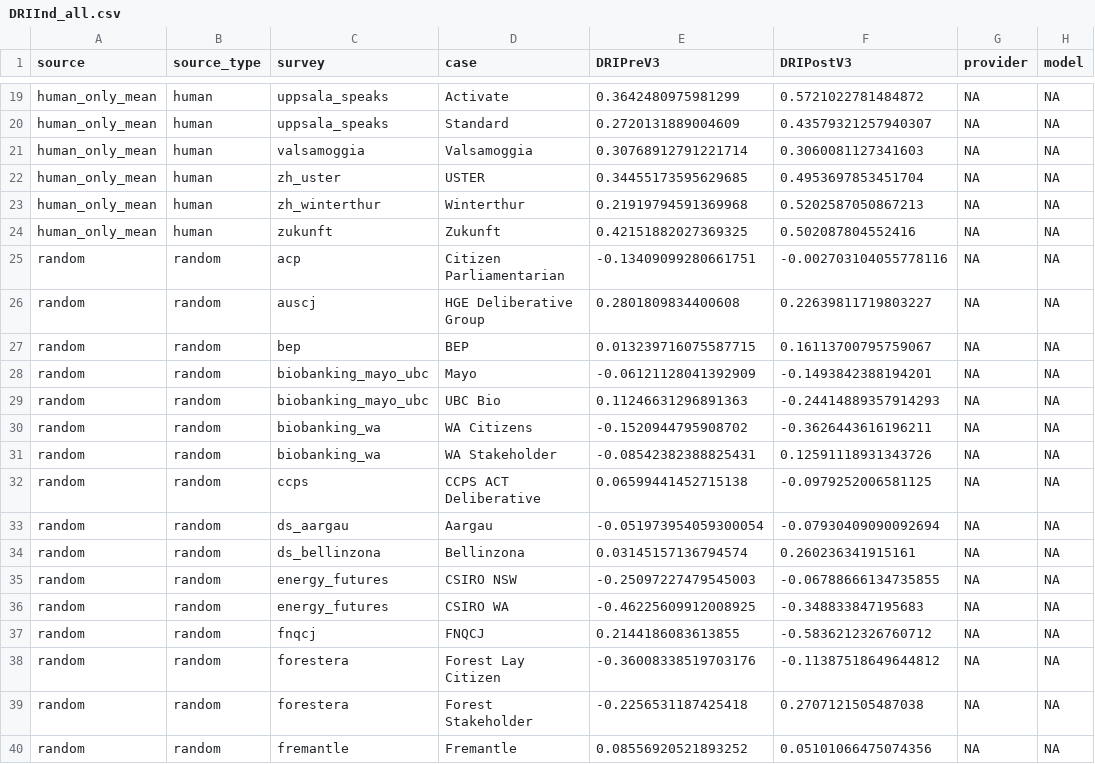
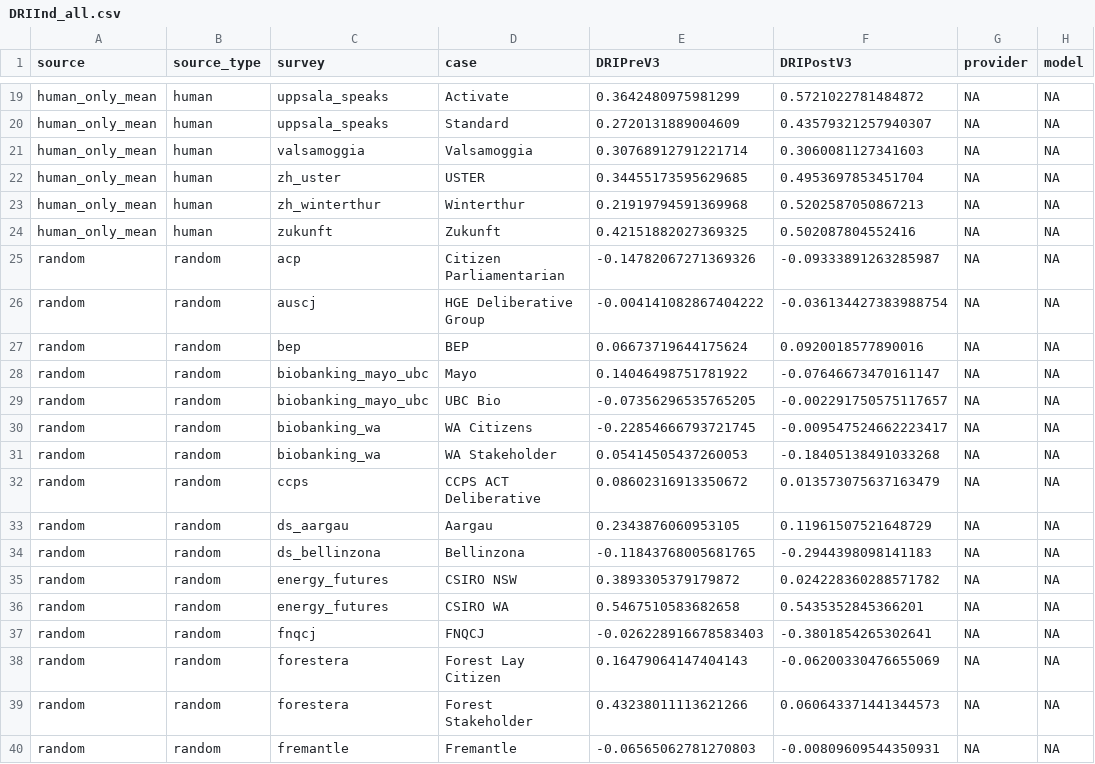
Before and after one commit to gumbelino/drillm, a CSV file: analysis/DRIInd_all.csv, drawn as a sheet; only a part is shown, gaps mark what is left out; the diff covers the shown part only.

```diff
--- a/analysis/DRIInd_all.csv
+++ b/analysis/DRIInd_all.csv
@@ -24,17 +24,17 @@ human_only_mean,human,zh_winterthur,Winterthur,0.21919794591369968,0.52025870508
 human_only_mean,human,zukunft,Zukunft,0.42151882027369325,0.502087804552416,NA,NA
-random,random,acp,Citizen Parliamentarian,-0.13409099280661751,-0.002703104055778116,NA,NA
-random,random,auscj,HGE Deliberative Group,0.2801809834400608,0.22639811719803227,NA,NA
-random,random,bep,BEP,0.013239716075587715,0.16113700795759067,NA,NA
-random,random,biobanking_mayo_ubc,Mayo,-0.06121128041392909,-0.1493842388194201,NA,NA
-random,random,biobanking_mayo_ubc,UBC Bio,0.11246631296891363,-0.24414889357914293,NA,NA
-random,random,biobanking_wa,WA Citizens,-0.1520944795908702,-0.3626443616196211,NA,NA
-random,random,biobanking_wa,WA Stakeholder,-0.08542382388825431,0.12591118931343726,NA,NA
-random,random,ccps,CCPS ACT Deliberative,0.06599441452715138,-0.0979252006581125,NA,NA
-random,random,ds_aargau,Aargau,-0.051973954059300054,-0.07930409090092694,NA,NA
-random,random,ds_bellinzona,Bellinzona,0.03145157136794574,0.260236341915161,NA,NA
-random,random,energy_futures,CSIRO NSW,-0.25097227479545003,-0.06788666134735855,NA,NA
-random,random,energy_futures,CSIRO WA,-0.46225609912008925,-0.348833847195683,NA,NA
-random,random,fnqcj,FNQCJ,0.2144186083613855,-0.5836212326760712,NA,NA
-random,random,forestera,Forest Lay Citizen,-0.36008338519703176,-0.11387518649644812,NA,NA
-random,random,forestera,Forest Stakeholder,-0.2256531187425418,0.2707121505487038,NA,NA
-random,random,fremantle,Fremantle,0.08556920521893252,0.05101066475074356,NA,NA
+random,random,acp,Citizen Parliamentarian,-0.14782067271369326,-0.09333891263285987,NA,NA
+random,random,auscj,HGE Deliberative Group,-0.004141082867404222,-0.036134427383988754,NA,NA
+random,random,bep,BEP,0.06673719644175624,0.0920018577890016,NA,NA
+random,random,biobanking_mayo_ubc,Mayo,0.14046498751781922,-0.07646673470161147,NA,NA
+random,random,biobanking_mayo_ubc,UBC Bio,-0.07356296535765205,-0.002291750575117657,NA,NA
+random,random,biobanking_wa,WA Citizens,-0.22854666793721745,-0.009547524662223417,NA,NA
+random,random,biobanking_wa,WA Stakeholder,0.05414505437260053,-0.18405138491033268,NA,NA
+random,random,ccps,CCPS ACT Deliberative,0.08602316913350672,0.013573075637163479,NA,NA
+random,random,ds_aargau,Aargau,0.2343876060953105,0.11961507521648729,NA,NA
+random,random,ds_bellinzona,Bellinzona,-0.11843768005681765,-0.2944398098141183,NA,NA
+random,random,energy_futures,CSIRO NSW,0.3893305379179872,0.024228360288571782,NA,NA
+random,random,energy_futures,CSIRO WA,0.5467510583682658,0.5435352845366201,NA,NA
+random,random,fnqcj,FNQCJ,-0.026228916678583403,-0.3801854265302641,NA,NA
+random,random,forestera,Forest Lay Citizen,0.16479064147404143,-0.06200330476655069,NA,NA
+random,random,forestera,Forest Stakeholder,0.43238011113621266,0.060643371441344573,NA,NA
+random,random,fremantle,Fremantle,-0.06565062781270803,-0.00809609544350931,NA,NA
```
Also changed, not shown: 14 edited cells elsewhere in this file, analysis/LLM_alpha_DRI.csv, analysis/alpha_results.csv, 4 other files.
